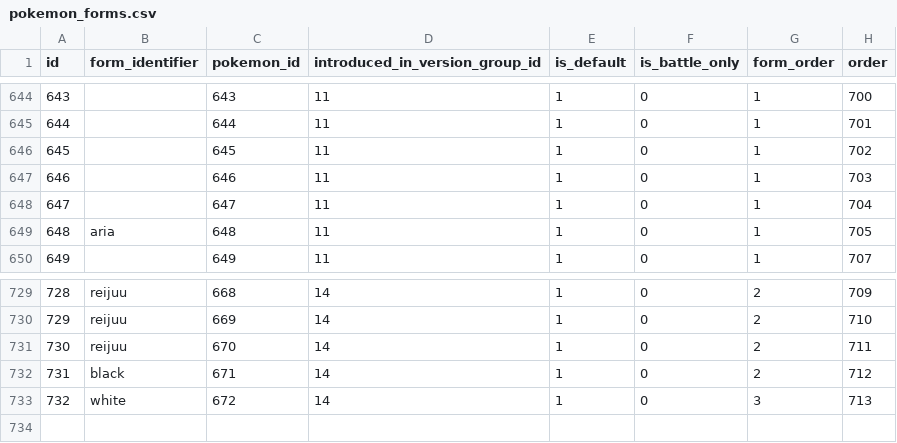
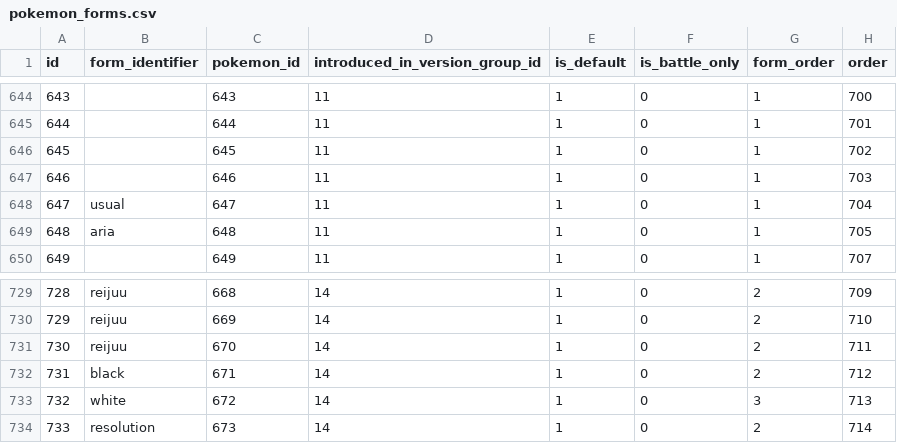
Before and after one commit to veekun/pokedex, a CSV file: pokedex/data/csv/pokemon_forms.csv, drawn as a sheet; only a part is shown, gaps mark what is left out.

```diff
--- a/pokedex/data/csv/pokemon_forms.csv
+++ b/pokedex/data/csv/pokemon_forms.csv
@@ -647,3 +647,3 @@ id,form_identifier,pokemon_id,introduced_in_version_group_id,is_default,is_battl
 646,,646,11,1,0,1,703
-647,,647,11,1,0,1,704
+647,usual,647,11,1,0,1,704
 648,aria,648,11,1,0,1,705
@@ -733 +733,2 @@ id,form_identifier,pokemon_id,introduced_in_version_group_id,is_default,is_battl
 732,white,672,14,1,0,3,713
+733,resolution,673,14,1,0,2,714
```
Also changed, not shown: pokedex/data/csv/pokemon.csv, pokedex/data/csv/pokemon_form_names.csv, 2 other files.
